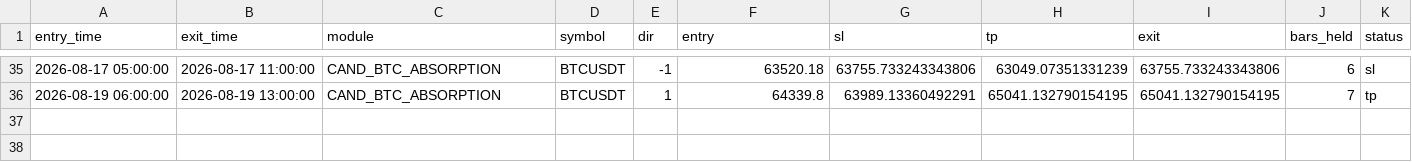
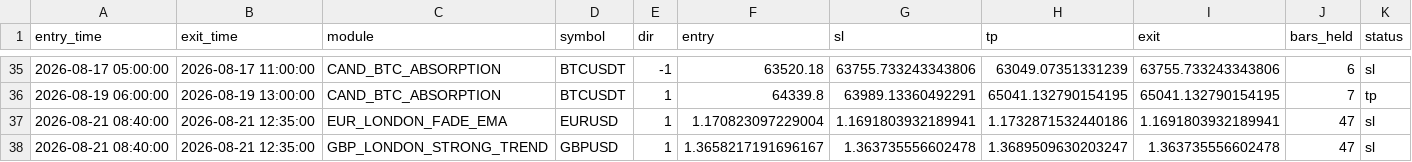
Before and after one commit to alplion890/borsa-signalbot, a CSV file: strategy-lab/outputs/intraday/forward_ea/cloud_ledger.csv, drawn as a sheet; only a part is shown, gaps mark what is left out; rows hold the shown columns only; the diff names each change by its address in the sheet, - before the commit and + after, or states it on an @@ line.

```diff
--- a/strategy-lab/outputs/intraday/forward_ea/cloud_ledger.csv
+++ b/strategy-lab/outputs/intraday/forward_ea/cloud_ledger.csv
+row 37: 2026-08-21 08:40:00 | 2026-08-21 12:35:00 | EUR_LONDON_FADE_EMA | EURUSD | 1 | 1.170823097229004 | 1.1691803932189941 | 1.1732871532440186 | 1.1691803932189941 | 47 | sl
+row 38: 2026-08-21 08:40:00 | 2026-08-21 12:35:00 | GBP_LONDON_STRONG_TREND | GBPUSD | 1 | 1.3658217191696167 | 1.363735556602478 | 1.3689509630203247 | 1.363735556602478 | 47 | sl
```
Also changed, not shown: 1 other file.
